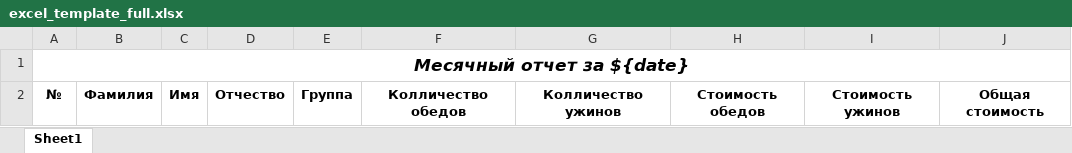
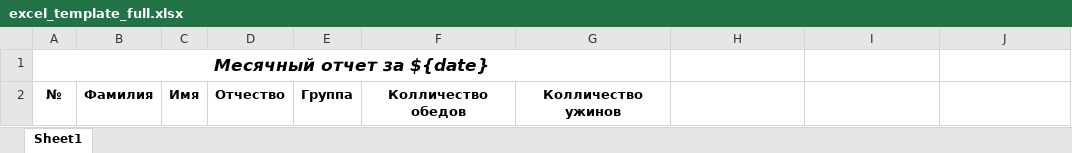
Before and after one commit to rrybalkin/vouchers, an Excel workbook: src/main/resources/templates/excel_template_full.xlsx, sheet Sheet1, drawn as a sheet; values as stored, in another font and other column widths than the file's, no borders; the diff names each change by its address in the sheet, - before the commit and + after, or states it on an @@ line.

```diff
--- a/src/main/resources/templates/excel_template_full.xlsx (sheet Sheet1)
+++ b/src/main/resources/templates/excel_template_full.xlsx (sheet Sheet1)
-A1:J1 merged
+A1:G1 merged
-H2: Стоимость обедов
+H2: (empty)
-I2: Стоимость ужинов
+I2: (empty)
-J2: Общая стоимость
+J2: (empty)
```
Also changed, not shown: src/main/resources/templates/excel_template_short.xlsx, 17 other files.
